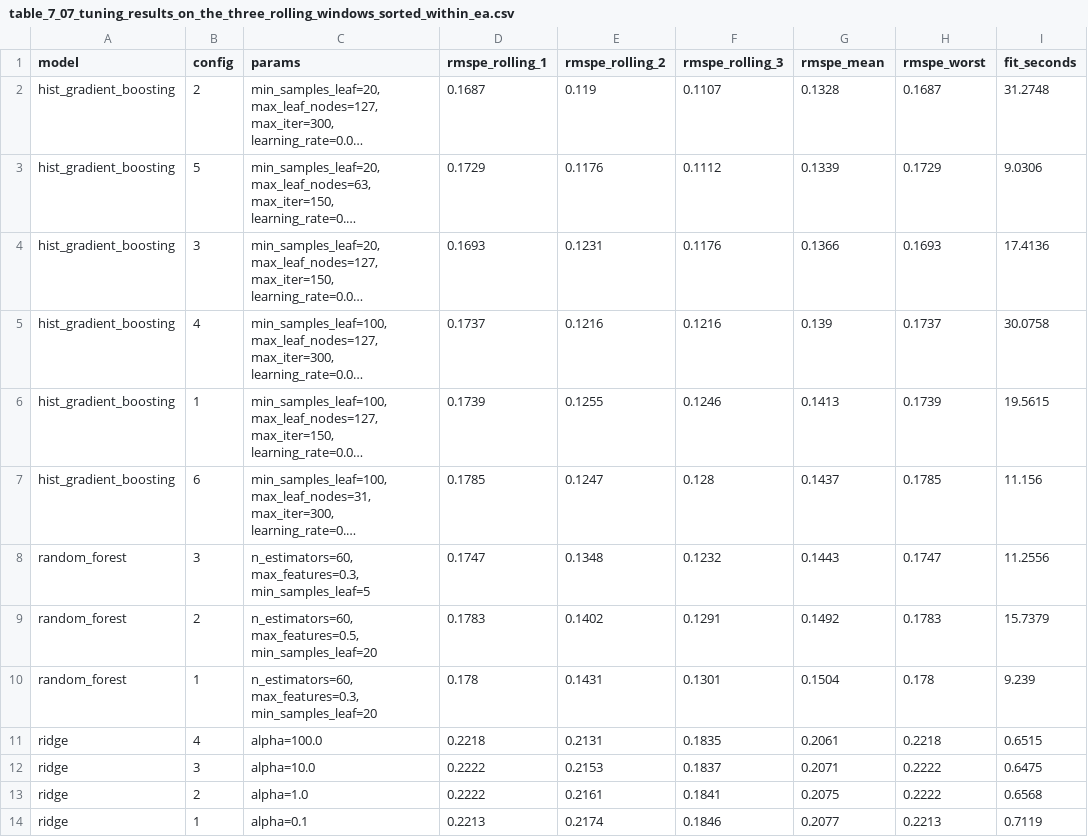
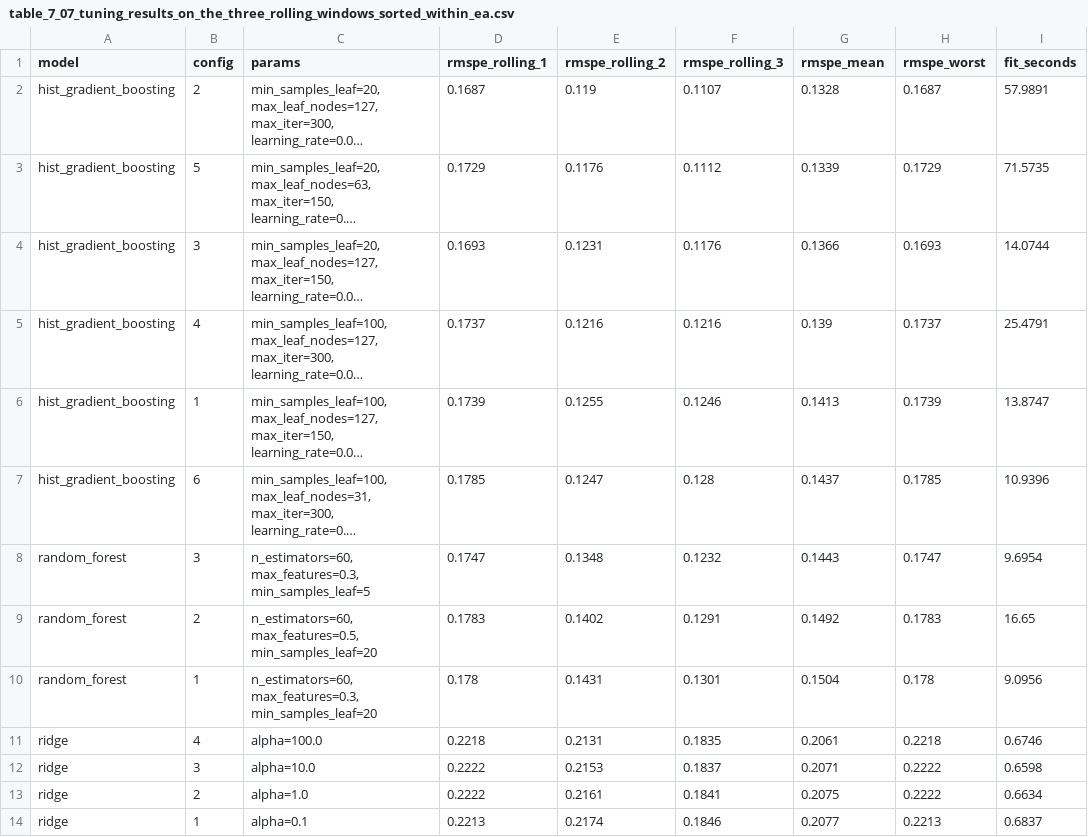
Before and after one commit to srishkyra/NEXTHIKES-IT-SOLUTIONS-Pvt.-Ltd.---PROJECT-6, a CSV file: outputs/tables/table_7_07_tuning_results_on_the_three_rolling_windows_sorted_within_ea.csv, drawn as a sheet; long unchanged cells end in …; the diff names each change by its address in the sheet, - before the commit and + after, or states it on an @@ line.

```diff
--- a/outputs/tables/table_7_07_tuning_results_on_the_three_rolling_windows_sorted_within_ea.csv
+++ b/outputs/tables/table_7_07_tuning_results_on_the_three_rolling_windows_sorted_within_ea.csv
-I2 (fit_seconds): 31.2748
+I2 (fit_seconds): 57.9891
-I3 (fit_seconds): 9.0306
+I3 (fit_seconds): 71.5735
-I4 (fit_seconds): 17.4136
+I4 (fit_seconds): 14.0744
-I5 (fit_seconds): 30.0758
+I5 (fit_seconds): 25.4791
-I6 (fit_seconds): 19.5615
+I6 (fit_seconds): 13.8747
-I7 (fit_seconds): 11.156
+I7 (fit_seconds): 10.9396
-I8 (fit_seconds): 11.2556
+I8 (fit_seconds): 9.6954
-I9 (fit_seconds): 15.7379
+I9 (fit_seconds): 16.65
-I10 (fit_seconds): 9.239
+I10 (fit_seconds): 9.0956
-I11 (fit_seconds): 0.6515
+I11 (fit_seconds): 0.6746
-I12 (fit_seconds): 0.6475
+I12 (fit_seconds): 0.6598
-I13 (fit_seconds): 0.6568
+I13 (fit_seconds): 0.6634
-I14 (fit_seconds): 0.7119
+I14 (fit_seconds): 0.6837
```
Also changed, not shown: outputs/tables/table_7_08_tuning_budget.csv, outputs/tables/table_7_13_scorecard.csv, 8 other files.
